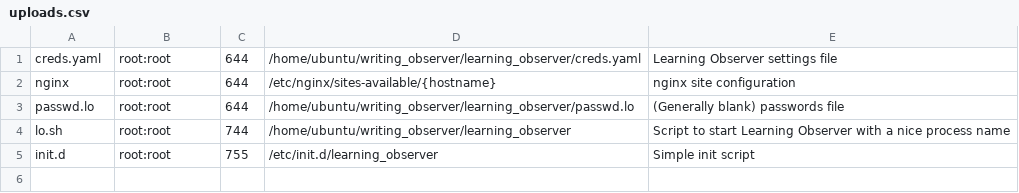
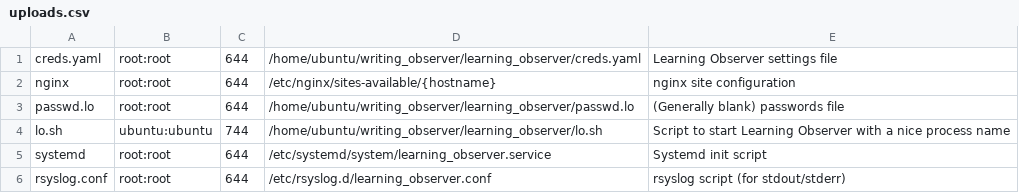
Before and after one commit to ETS-Next-Gen/writing_observer, a CSV file: devops/tasks/config/uploads.csv, drawn as a sheet.

Commit message:
Devops infrastructure is now working adequately well end-to-end

```diff
--- a/devops/tasks/config/uploads.csv
+++ b/devops/tasks/config/uploads.csv
@@ -3,3 +3,4 @@ nginx,root:root,644,/etc/nginx/sites-available/{hostname},"nginx site configurat
 passwd.lo,root:root,644,/home/ubuntu/writing_observer/learning_observer/passwd.lo,"(Generally blank) passwords file"
-lo.sh,root:root,744,/home/ubuntu/writing_observer/learning_observer,"Script to start Learning Observer with a nice process name"
-init.d,root:root,755,/etc/init.d/learning_observer,"Simple init script"
+lo.sh,ubuntu:ubuntu,744,/home/ubuntu/writing_observer/learning_observer/lo.sh,"Script to start Learning Observer with a nice process name"
+systemd,root:root,644,/etc/systemd/system/learning_observer.service,"Systemd init script"
+rsyslog.conf,root:root,644,/etc/rsyslog.d/learning_observer.conf,"rsyslog script (for stdout/stderr)"
```
Also changed, not shown: 9 other files.
